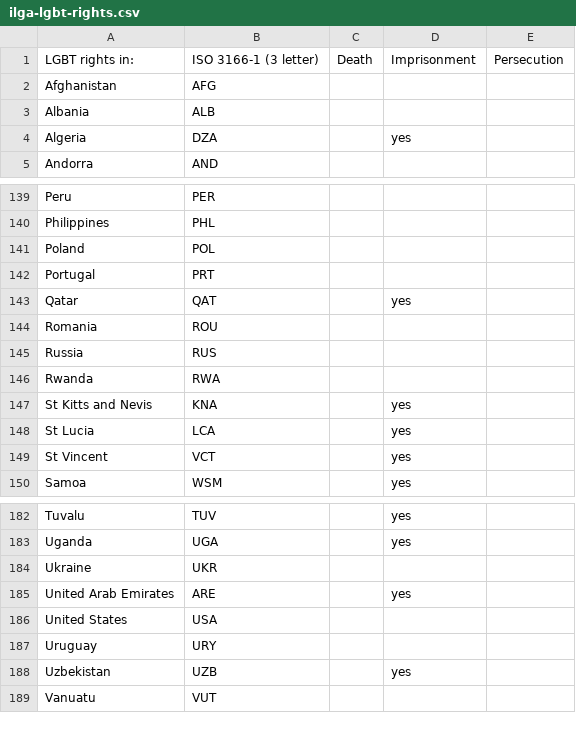
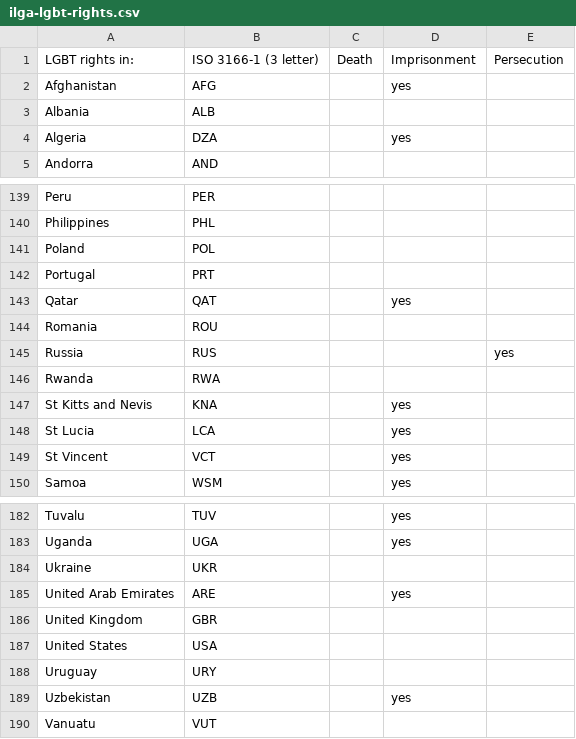
Before and after one commit to tinata/tinata, a CSV file: data/csv/ilga-lgbt-rights.csv (was data/ilga-lgbt-rights.csv), drawn as a sheet; only a part is shown, gaps mark what is left out; the diff names each change by its address in the sheet, - before the commit and + after, or states it on an @@ line.

Commit message:
Release Candidate quality. New website, new API, new raw datasets.
Several breaking changes. Several things relocated/removed.

See the CHANGELOG for details.

```diff
--- a/data/ilga-lgbt-rights.csv
+++ b/data/csv/ilga-lgbt-rights.csv
-D2: (empty)
+D2: yes
-E145: (empty)
+E145: yes
+row 186: United Kingdom | GBR
```
Also changed, not shown: data/csv/ciri-human-rights-data.csv, 20 other files.
